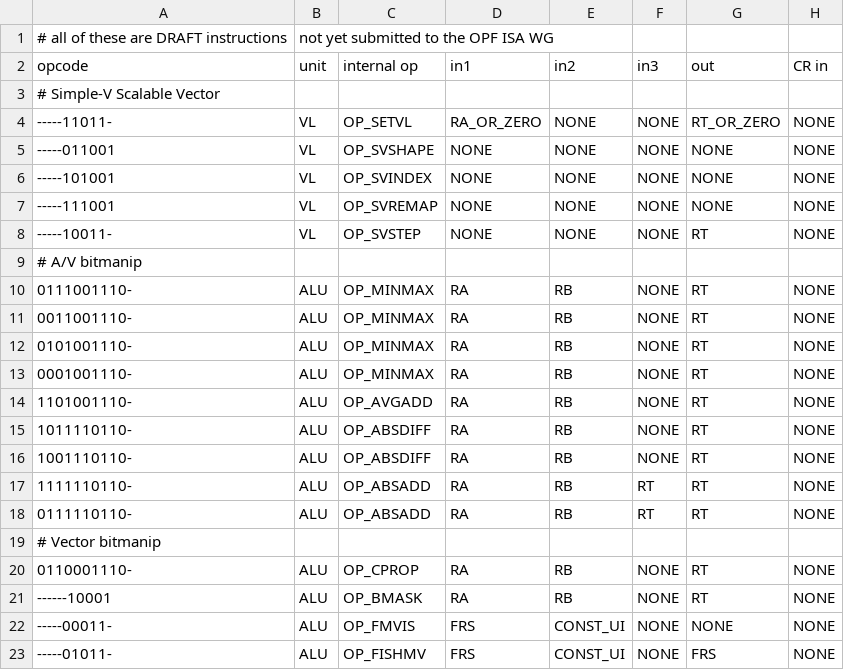
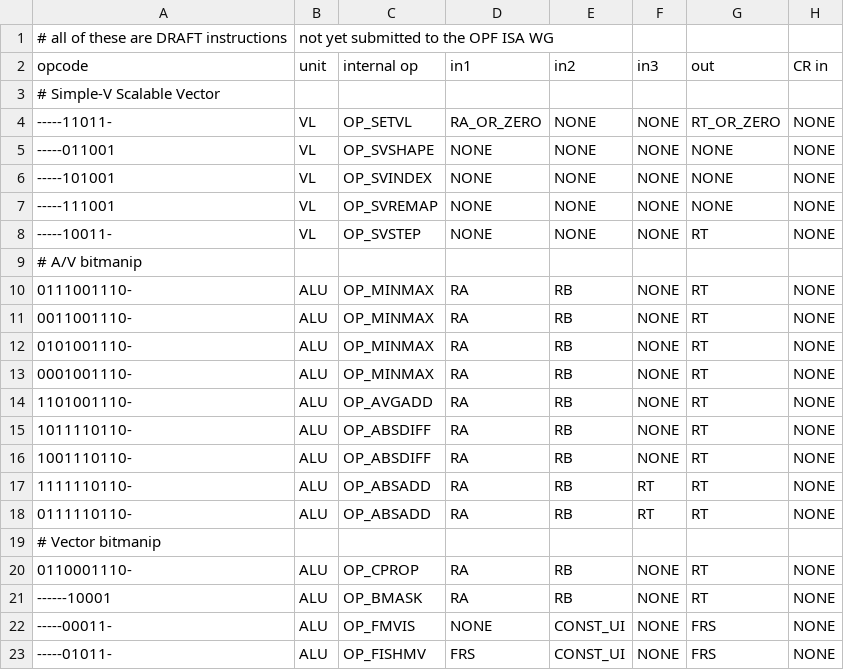
Before and after one commit to Libre-SOC-mirrors/openpower-isa, a CSV file: openpower/isatables/minor_22.csv, drawn as a sheet; only a part is shown; the diff names each change by its address in the sheet, - before the commit and + after, or states it on an @@ line.

```diff
--- a/openpower/isatables/minor_22.csv
+++ b/openpower/isatables/minor_22.csv
-D22 (in1): FRS
+D22 (in1): NONE
-G22 (out): NONE
+G22 (out): FRS
```
Also changed, not shown: 2 other files.
